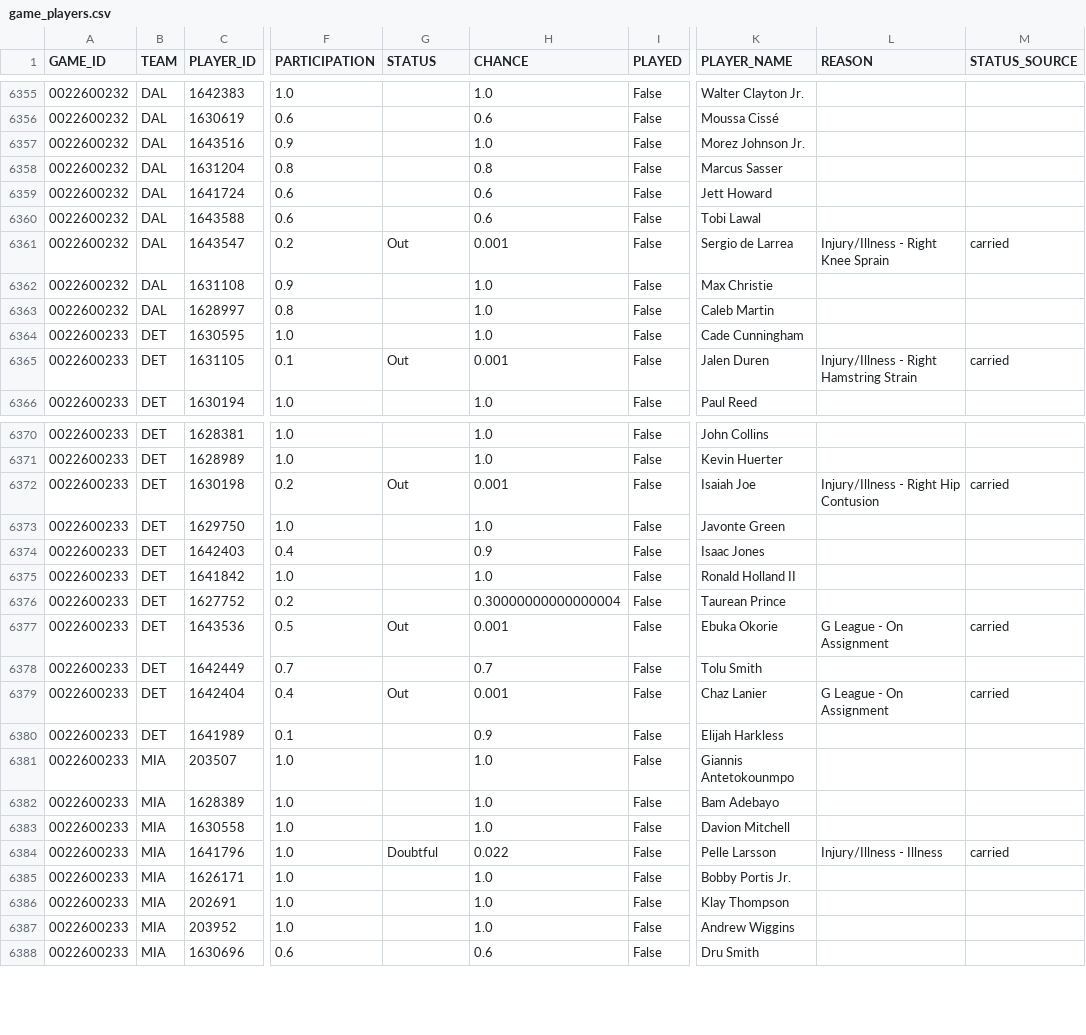
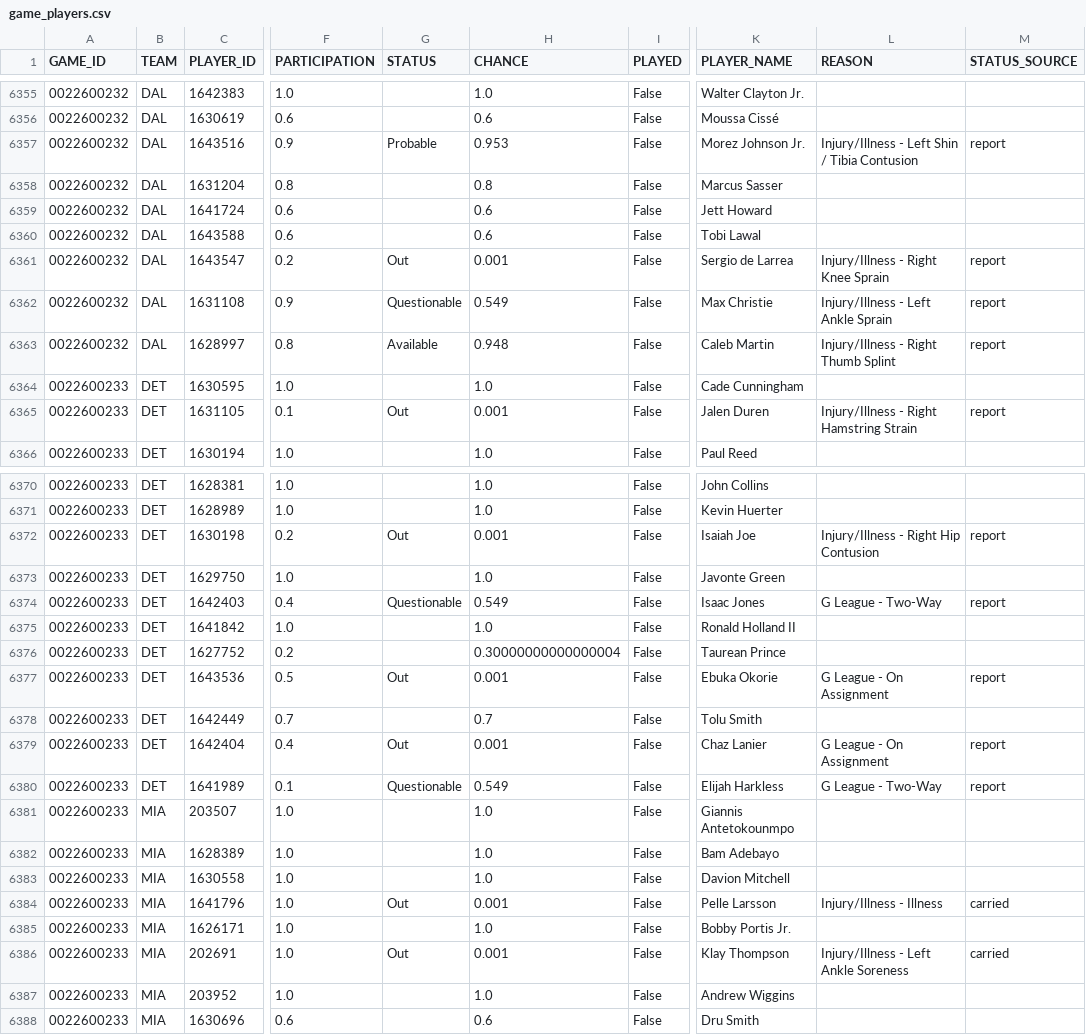
Before and after one commit to tsetan13821/NBAAnalyticsProject, a CSV file: data/processed/game_players.csv, drawn as a sheet; only a part is shown, gaps mark what is left out; the diff covers the shown part only; the diff names each change by its address in the sheet, - before the commit and + after, or states it on an @@ line.

Commit message:
data: refresh game predictions [skip ci]

```diff
--- a/data/processed/game_players.csv
+++ b/data/processed/game_players.csv
-G6357 (STATUS): (empty)
+G6357 (STATUS): Probable
-H6357 (CHANCE): 1.0
+H6357 (CHANCE): 0.953
-L6357 (REASON): (empty)
+L6357 (REASON): Injury/Illness - Left Shin / Tibia Contusion
-M6357 (STATUS_SOURCE): (empty)
+M6357 (STATUS_SOURCE): report
-M6361 (STATUS_SOURCE): carried
+M6361 (STATUS_SOURCE): report
-G6362 (STATUS): (empty)
+G6362 (STATUS): Questionable
-H6362 (CHANCE): 1.0
+H6362 (CHANCE): 0.549
-L6362 (REASON): (empty)
+L6362 (REASON): Injury/Illness - Left Ankle Sprain
-M6362:M6363 (STATUS_SOURCE): (empty)
+M6362:M6363 (STATUS_SOURCE): report
-G6363 (STATUS): (empty)
+G6363 (STATUS): Available
-H6363 (CHANCE): 1.0
+H6363 (CHANCE): 0.948
-L6363 (REASON): (empty)
+L6363 (REASON): Injury/Illness - Right Thumb Splint
-M6365 (STATUS_SOURCE): carried
+M6365 (STATUS_SOURCE): report
-M6372 (STATUS_SOURCE): carried
+M6372 (STATUS_SOURCE): report
-G6374 (STATUS): (empty)
+G6374 (STATUS): Questionable
-H6374 (CHANCE): 0.9
+H6374 (CHANCE): 0.549
-L6374 (REASON): (empty)
+L6374 (REASON): G League - Two-Way
-M6374 (STATUS_SOURCE): (empty)
+M6374 (STATUS_SOURCE): report
-M6377 (STATUS_SOURCE): carried
+M6377 (STATUS_SOURCE): report
-M6379 (STATUS_SOURCE): carried
+M6379 (STATUS_SOURCE): report
-G6380 (STATUS): (empty)
+G6380 (STATUS): Questionable
-H6380 (CHANCE): 0.9
+H6380 (CHANCE): 0.549
-L6380 (REASON): (empty)
+L6380 (REASON): G League - Two-Way
-M6380 (STATUS_SOURCE): (empty)
+M6380 (STATUS_SOURCE): report
-G6384 (STATUS): Doubtful
+G6384 (STATUS): Out
-H6384 (CHANCE): 0.022
+H6384 (CHANCE): 0.001
-G6386 (STATUS): (empty)
+G6386 (STATUS): Out
-H6386 (CHANCE): 1.0
+H6386 (CHANCE): 0.001
-L6386 (REASON): (empty)
+L6386 (REASON): Injury/Illness - Left Ankle Soreness
-M6386 (STATUS_SOURCE): (empty)
+M6386 (STATUS_SOURCE): carried
```
Also changed, not shown: 122 edited cells elsewhere in this file, data/processed/game_predictions.csv, data/raw/games/schedule_2026-27.csv, 2 other files.
